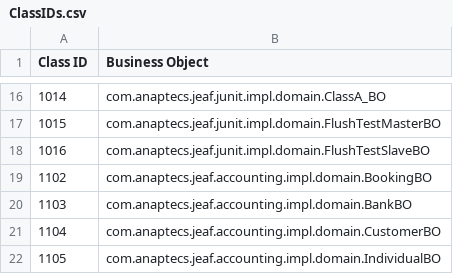
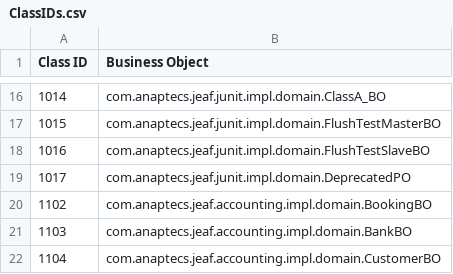
Before and after one commit to anaptecs/jeaf-generator, a CSV file: jeaf-generator-test-services-impl-runtime/src-gen/main/resources/ClassIDs.csv, drawn as a sheet; only a part is shown, gaps mark what is left out; the shorter side is filled out with more unchanged rows; the diff names each change by its address in the sheet, - before the commit and + after, or states it on an @@ line.

Commit message:
JEAF-2997 PersistentObjects now support deprecations.

```diff
--- a/jeaf-generator-test-services-impl-runtime/src-gen/main/resources/ClassIDs.csv
+++ b/jeaf-generator-test-services-impl-runtime/src-gen/main/resources/ClassIDs.csv
+row 19: 1017 | com.anaptecs.jeaf.junit.impl.domain.DeprecatedPO
```
Also changed, not shown: 24 other files.
